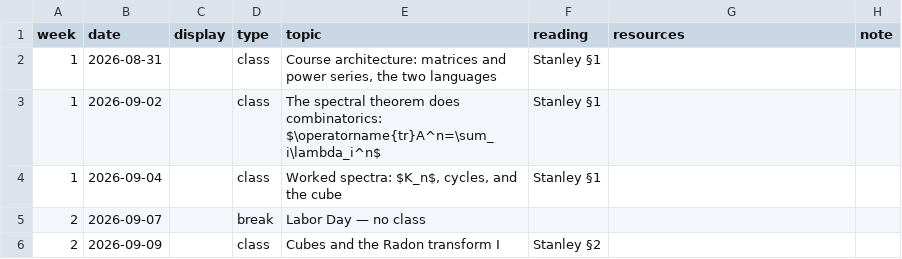
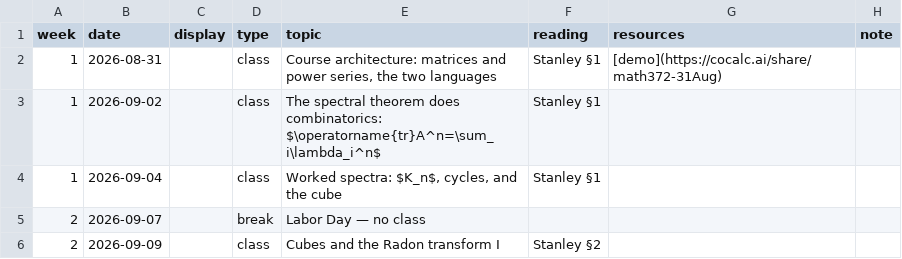
Before and after one commit to kyleormsby/kyleormsby.github.io, a CSV file: src/data/courses/372-fall26.csv, drawn as a sheet; only a part is shown.

Commit message:
Math 372: link the August 31 Sage demo

```diff
--- a/src/data/courses/372-fall26.csv
+++ b/src/data/courses/372-fall26.csv
@@ -1,3 +1,3 @@
 week,date,display,type,topic,reading,resources,note
-1,2026-08-31,,class,"Course architecture: matrices and power series, the two languages",Stanley §1,,
+1,2026-08-31,,class,"Course architecture: matrices and power series, the two languages",Stanley §1,[demo](https://cocalc.ai/share/math372-31Aug),
 1,2026-09-02,,class,The spectral theorem does combinatorics: $\operatorname{tr}A^n=\sum_i\lambda_i^n$,Stanley §1,,
```
